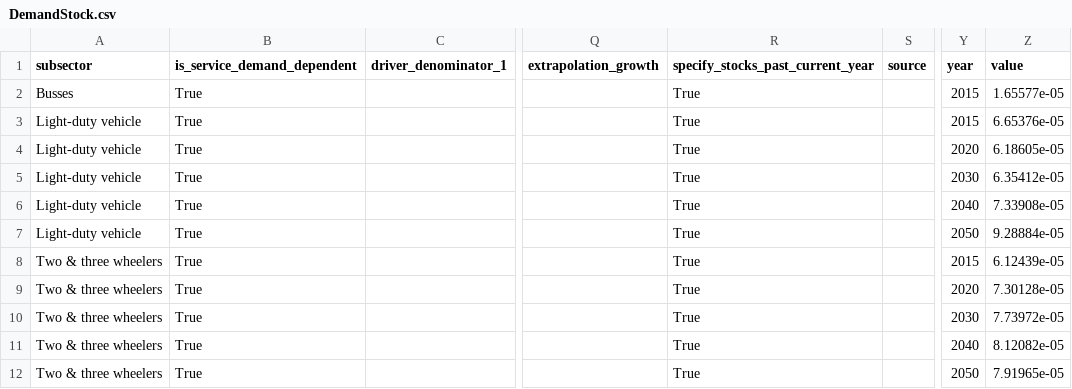
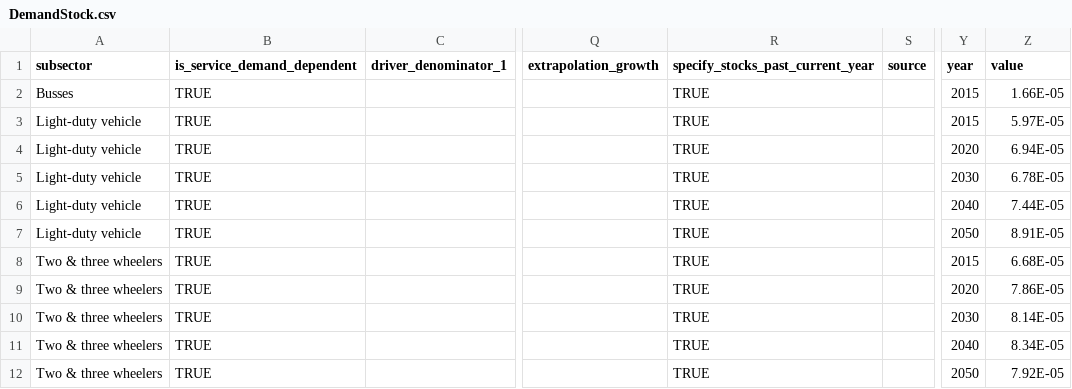
Before and after one commit to energyPATHWAYS/EP_MX_db, a CSV file: mx.db/DemandStock.csv, drawn as a sheet; only a part is shown, gaps mark what is left out; the diff names each change by its address in the sheet, - before the commit and + after, or states it on an @@ line.

```diff
--- a/mx.db/DemandStock.csv
+++ b/mx.db/DemandStock.csv
-B2:B12 (is_service_demand_dependent): True
+B2:B12 (is_service_demand_dependent): TRUE
-R2:R12 (specify_stocks_past_current_year): True
+R2:R12 (specify_stocks_past_current_year): TRUE
-Z2 (value): 1.65577e-05
+Z2 (value): 1.66E-05
-Z3 (value): 6.65376e-05
+Z3 (value): 5.97E-05
-Z4 (value): 6.18605e-05
+Z4 (value): 6.94E-05
-Z5 (value): 6.35412e-05
+Z5 (value): 6.78E-05
-Z6 (value): 7.33908e-05
+Z6 (value): 7.44E-05
-Z7 (value): 9.28884e-05
+Z7 (value): 8.91E-05
-Z8 (value): 6.12439e-05
+Z8 (value): 6.68E-05
-Z9 (value): 7.30128e-05
+Z9 (value): 7.86E-05
-Z10 (value): 7.73972e-05
+Z10 (value): 8.14E-05
-Z11 (value): 8.12082e-05
+Z11 (value): 8.34E-05
-Z12 (value): 7.91965e-05
+Z12 (value): 7.92E-05
```
Also changed, not shown: mx.db/DemandSales.csv, mx.db/DemandSalesShareMeasures.csv, 4 other files.
